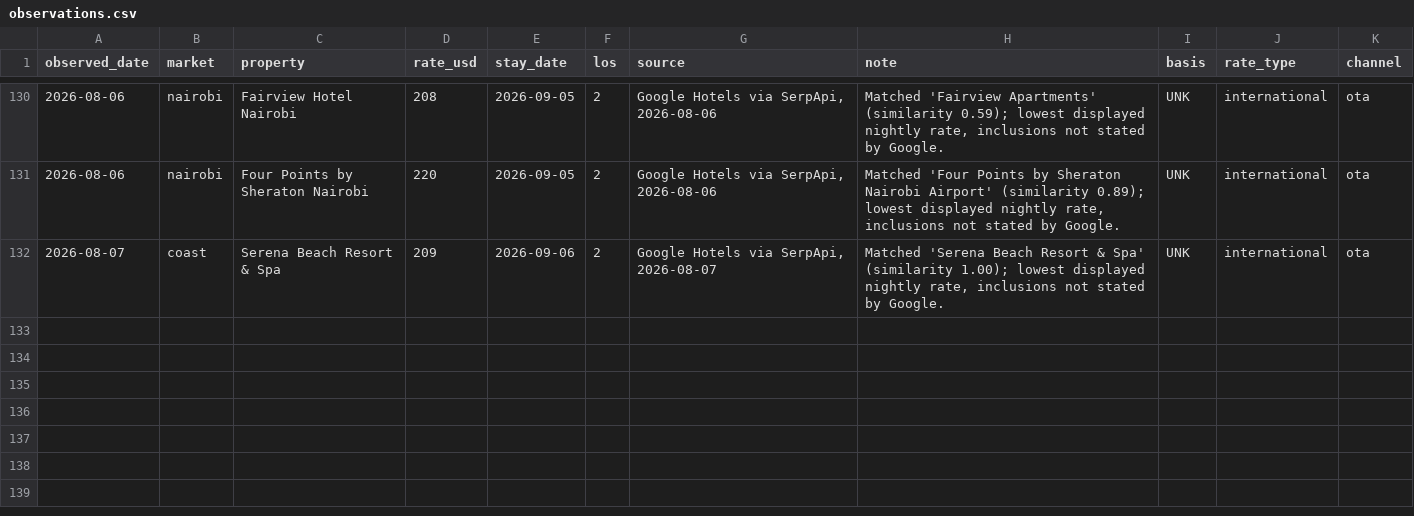
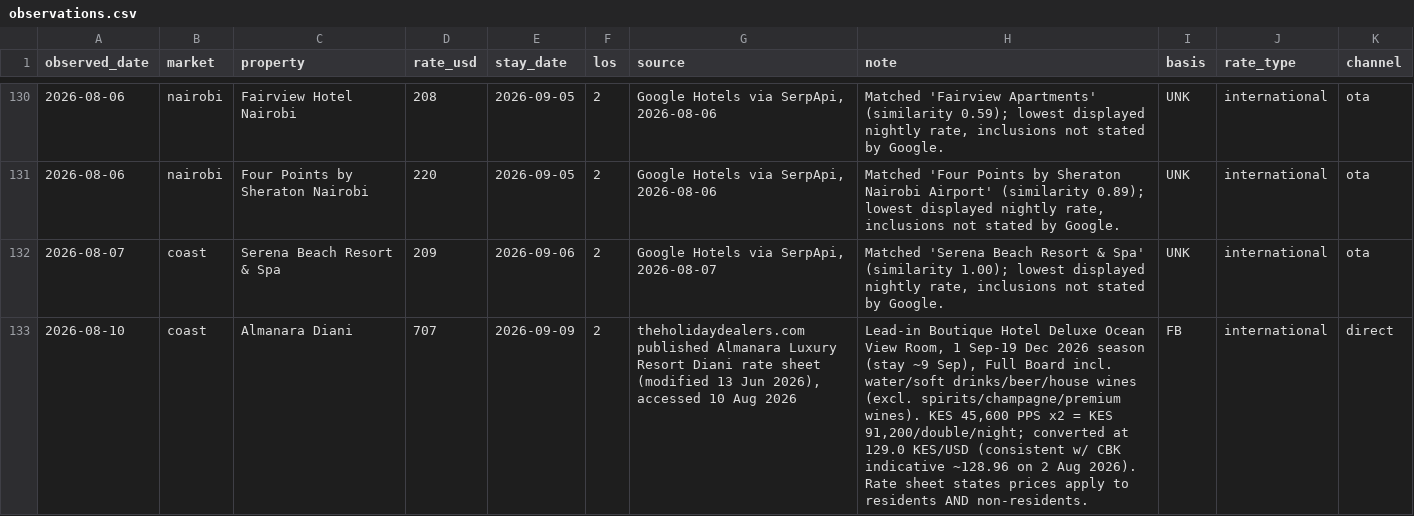
Before and after one commit to ogcollyns-creator/ea-hospitality-pulse, a CSV file: rates/observations.csv, drawn as a sheet; only a part is shown, gaps mark what is left out; the diff names each change by its address in the sheet, - before the commit and + after, or states it on an @@ line.

Commit message:
Daily data sweep: +1 verified direct rate (Almanara Diani, coast intl FB)

```diff
--- a/rates/observations.csv
+++ b/rates/observations.csv
+row 133: 2026-08-10 | coast | Almanara Diani | 707 | 2026-09-09 | 2 | theholidaydealers.com published Almanara Luxury Resort Diani rate sheet (modified 13 Jun 2026), accessed 10 Aug 2026 | Lead-in Boutique Hotel Deluxe Ocean View Room, 1 Sep-19 Dec 2026 season (stay ~9 Sep), Full Board incl. water/soft drinks/beer/house wines (excl. spirits/champagne/premium wines). KES 45,600 PPS x2 = KES 91,200/double/night; converted at 129.0 KES/USD (consistent w/ CBK indicative ~128.96 on 2 Aug 2026). Rate sheet states prices apply to residents AND non-residents. | FB | international | direct
```
Also changed, not shown: 23 other files.
